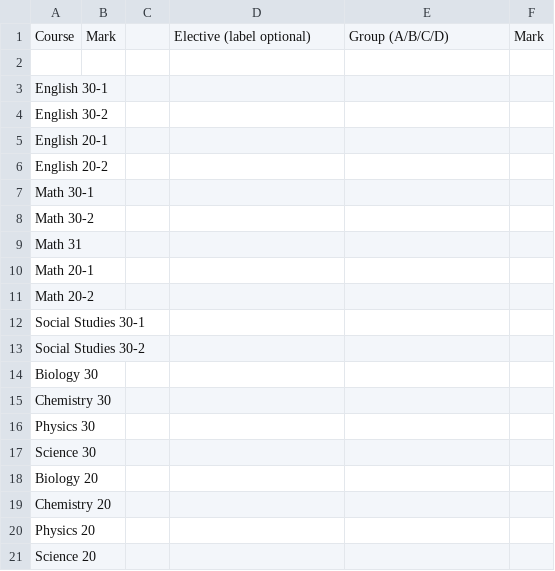
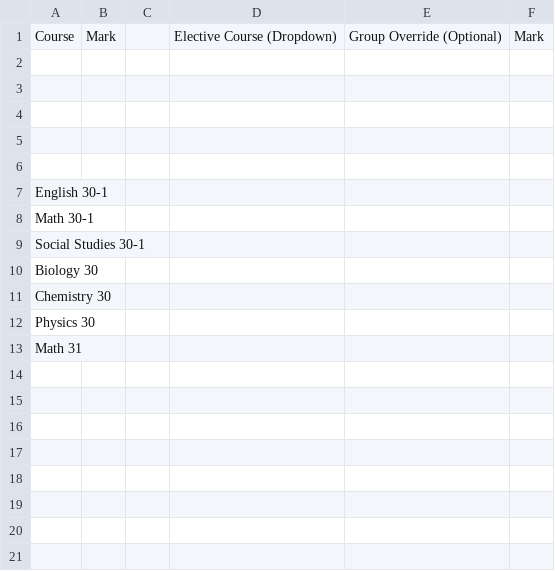
Before and after one commit to deanguedo-arch/ADMISSION-APP, a TSV file: examples/student_template.tsv, drawn as a sheet.

Commit message:
chore(v1): lock sheets baseline and add adapter scaffold

```diff
--- a/examples/student_template.tsv
+++ b/examples/student_template.tsv
@@ -1,14 +1,10 @@
-Course	Mark		Elective (label optional)	Group (A/B/C/D)	Mark
+Course	Mark		Elective Course (Dropdown)	Group Override (Optional)	Mark
+					
+					
+					
+					
 					
 English 30-1					
-English 30-2					
-English 20-1					
-English 20-2					
 Math 30-1					
-Math 30-2					
-Math 31					
-Math 20-1					
-Math 20-2					
 Social Studies 30-1					
-Social Studies 30-2					
 Biology 30					
@@ -16,6 +12,2 @@ Chemistry 30
 Physics 30					
-Science 30					
-Biology 20					
-Chemistry 20					
-Physics 20					
-Science 20					
+Math 31					
```
Also changed, not shown: 16 other files.
